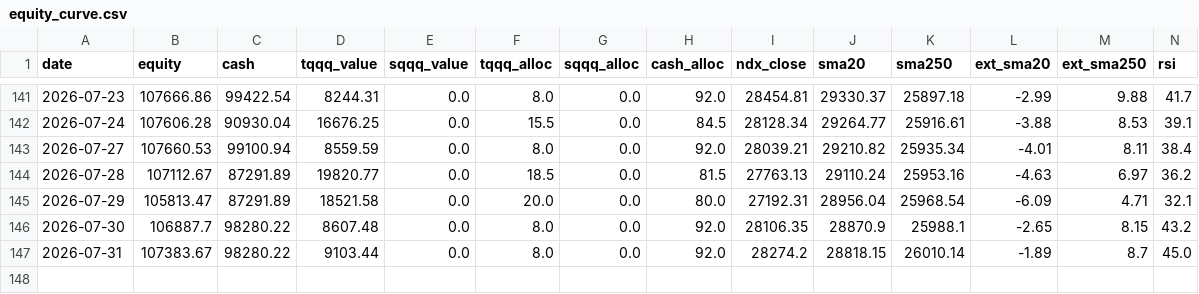
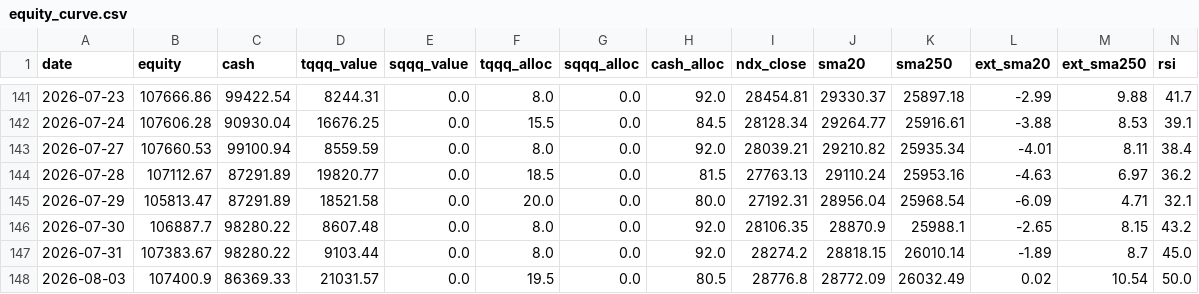
Before and after one commit to bentusk-BT/apex-trade-lab-v2, a CSV file: outputs/equity_curve.csv, drawn as a sheet; only a part is shown, gaps mark what is left out; rows hold the shown columns only; the diff names each change by its address in the sheet, - before the commit and + after, or states it on an @@ line.

```diff
--- a/outputs/equity_curve.csv
+++ b/outputs/equity_curve.csv
+row 148: 2026-08-03 | 107400.9 | 86369.33 | 21031.57 | 0.0 | 19.5 | 0.0 | 80.5 | 28776.8 | 28772.09 | 26032.49 | 0.02 | 10.54 | 50.0
```
Also changed, not shown: outputs/cache/QQQ_cache.csv, outputs/cache/SQQQ_cache.csv, 8 other files.
